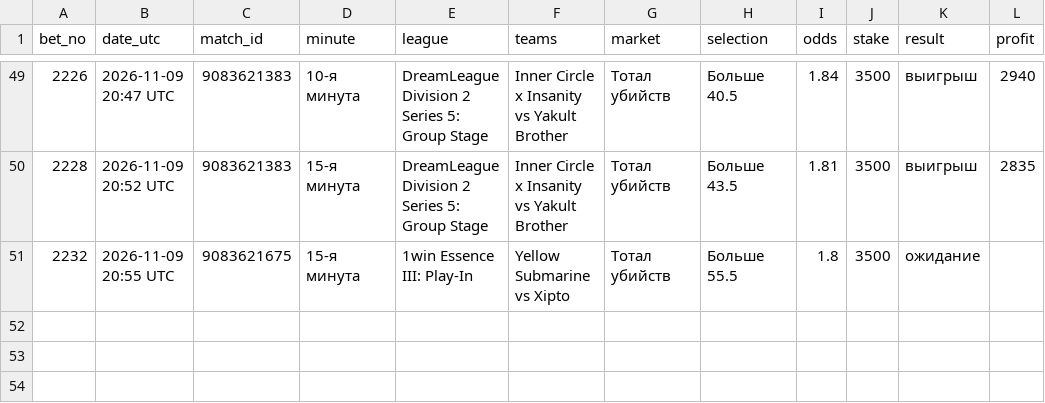
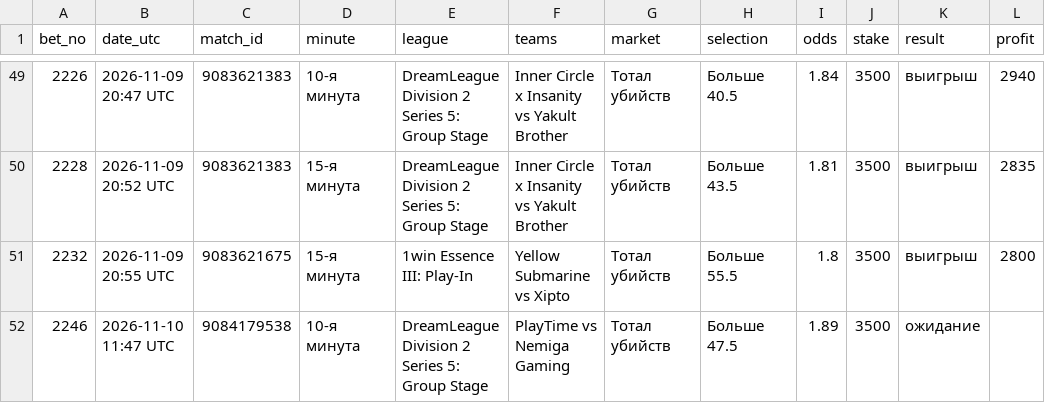
Before and after one commit to betsaipro-predictions/betsaipro-predictions, a CSV file: bets/2026-11.csv, drawn as a sheet; only a part is shown, gaps mark what is left out.

```diff
--- a/bets/2026-11.csv
+++ b/bets/2026-11.csv
@@ -50,2 +50,3 @@ bet_no,date_utc,match_id,minute,league,teams,market,selection,odds,stake,result,
 2228,2026-11-09 20:52 UTC,9083621383,15-я минута,DreamLeague Division 2 Series 5: Group Stage,Inner Circle x Insanity vs Yakult Brother,Тотал убийств,Больше 43.5,1.81,3500,выигрыш,2835
-2232,2026-11-09 20:55 UTC,9083621675,15-я минута,1win Essence III: Play-In,Yellow Submarine vs Xipto,Тотал убийств,Больше 55.5,1.8,3500,ожидание,
+2232,2026-11-09 20:55 UTC,9083621675,15-я минута,1win Essence III: Play-In,Yellow Submarine vs Xipto,Тотал убийств,Больше 55.5,1.8,3500,выигрыш,2800
+2246,2026-11-10 11:47 UTC,9084179538,10-я минута,DreamLeague Division 2 Series 5: Group Stage,PlayTime vs Nemiga Gaming,Тотал убийств,Больше 47.5,1.89,3500,ожидание,
```
Also changed, not shown: 2 other files.
